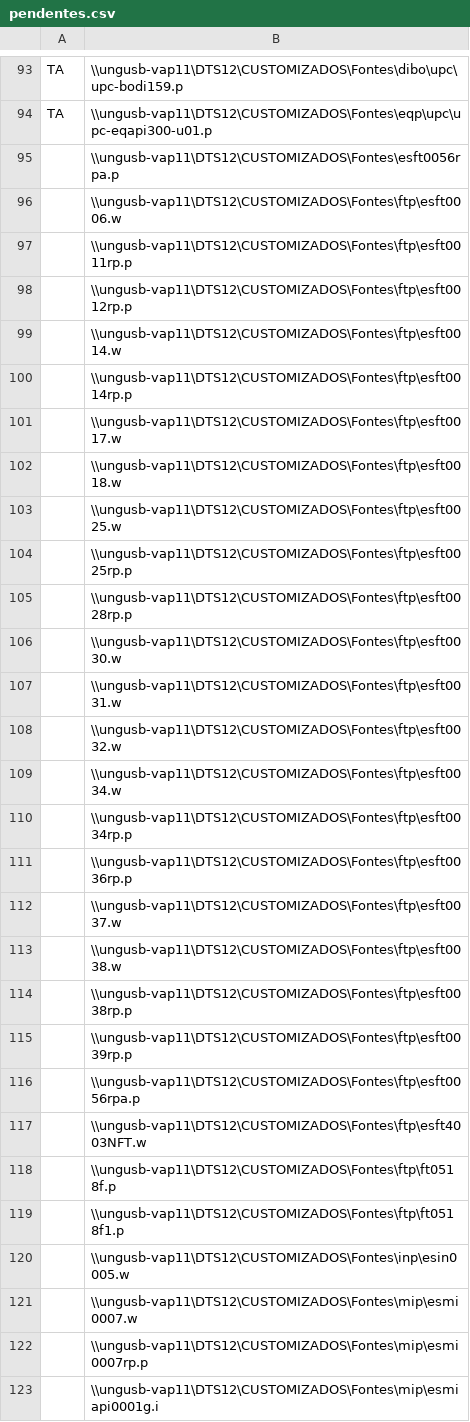
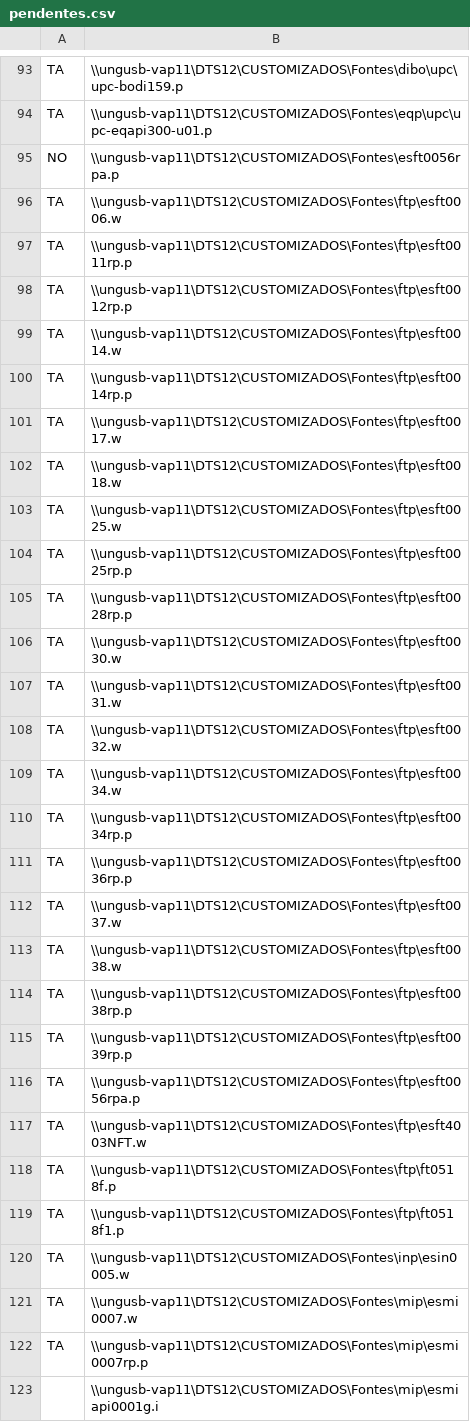
Before and after one commit to elapare/damgra, a CSV file: Unigel/migra-polo/pendentes.csv, drawn as a sheet; only a part is shown, gaps mark what is left out; the diff covers the shown part only.

Commit message:
Até polo

```diff
--- a/Unigel/migra-polo/pendentes.csv
+++ b/Unigel/migra-polo/pendentes.csv
@@ -94,30 +94,30 @@ TA;\\ungusb-vap11\DTS12\CUSTOMIZADOS\Fontes\dibo\upc\upc-bodi159.p
 TA;\\ungusb-vap11\DTS12\CUSTOMIZADOS\Fontes\eqp\upc\upc-eqapi300-u01.p
-;\\ungusb-vap11\DTS12\CUSTOMIZADOS\Fontes\esft0056rpa.p
-;\\ungusb-vap11\DTS12\CUSTOMIZADOS\Fontes\ftp\esft0006.w
-;\\ungusb-vap11\DTS12\CUSTOMIZADOS\Fontes\ftp\esft0011rp.p
-;\\ungusb-vap11\DTS12\CUSTOMIZADOS\Fontes\ftp\esft0012rp.p
-;\\ungusb-vap11\DTS12\CUSTOMIZADOS\Fontes\ftp\esft0014.w
-;\\ungusb-vap11\DTS12\CUSTOMIZADOS\Fontes\ftp\esft0014rp.p
-;\\ungusb-vap11\DTS12\CUSTOMIZADOS\Fontes\ftp\esft0017.w
-;\\ungusb-vap11\DTS12\CUSTOMIZADOS\Fontes\ftp\esft0018.w
-;\\ungusb-vap11\DTS12\CUSTOMIZADOS\Fontes\ftp\esft0025.w
-;\\ungusb-vap11\DTS12\CUSTOMIZADOS\Fontes\ftp\esft0025rp.p
-;\\ungusb-vap11\DTS12\CUSTOMIZADOS\Fontes\ftp\esft0028rp.p
-;\\ungusb-vap11\DTS12\CUSTOMIZADOS\Fontes\ftp\esft0030.w
-;\\ungusb-vap11\DTS12\CUSTOMIZADOS\Fontes\ftp\esft0031.w
-;\\ungusb-vap11\DTS12\CUSTOMIZADOS\Fontes\ftp\esft0032.w
-;\\ungusb-vap11\DTS12\CUSTOMIZADOS\Fontes\ftp\esft0034.w
-;\\ungusb-vap11\DTS12\CUSTOMIZADOS\Fontes\ftp\esft0034rp.p
-;\\ungusb-vap11\DTS12\CUSTOMIZADOS\Fontes\ftp\esft0036rp.p
-;\\ungusb-vap11\DTS12\CUSTOMIZADOS\Fontes\ftp\esft0037.w
-;\\ungusb-vap11\DTS12\CUSTOMIZADOS\Fontes\ftp\esft0038.w
-;\\ungusb-vap11\DTS12\CUSTOMIZADOS\Fontes\ftp\esft0038rp.p
-;\\ungusb-vap11\DTS12\CUSTOMIZADOS\Fontes\ftp\esft0039rp.p
-;\\ungusb-vap11\DTS12\CUSTOMIZADOS\Fontes\ftp\esft0056rpa.p
-;\\ungusb-vap11\DTS12\CUSTOMIZADOS\Fontes\ftp\esft4003NFT.w
-;\\ungusb-vap11\DTS12\CUSTOMIZADOS\Fontes\ftp\ft0518f.p
-;\\ungusb-vap11\DTS12\CUSTOMIZADOS\Fontes\ftp\ft0518f1.p
-;\\ungusb-vap11\DTS12\CUSTOMIZADOS\Fontes\inp\esin0005.w
-;\\ungusb-vap11\DTS12\CUSTOMIZADOS\Fontes\mip\esmi0007.w
-;\\ungusb-vap11\DTS12\CUSTOMIZADOS\Fontes\mip\esmi0007rp.p
+NO;\\ungusb-vap11\DTS12\CUSTOMIZADOS\Fontes\esft0056rpa.p
+TA;\\ungusb-vap11\DTS12\CUSTOMIZADOS\Fontes\ftp\esft0006.w
+TA;\\ungusb-vap11\DTS12\CUSTOMIZADOS\Fontes\ftp\esft0011rp.p
+TA;\\ungusb-vap11\DTS12\CUSTOMIZADOS\Fontes\ftp\esft0012rp.p
+TA;\\ungusb-vap11\DTS12\CUSTOMIZADOS\Fontes\ftp\esft0014.w
+TA;\\ungusb-vap11\DTS12\CUSTOMIZADOS\Fontes\ftp\esft0014rp.p
+TA;\\ungusb-vap11\DTS12\CUSTOMIZADOS\Fontes\ftp\esft0017.w
+TA;\\ungusb-vap11\DTS12\CUSTOMIZADOS\Fontes\ftp\esft0018.w
+TA;\\ungusb-vap11\DTS12\CUSTOMIZADOS\Fontes\ftp\esft0025.w
+TA;\\ungusb-vap11\DTS12\CUSTOMIZADOS\Fontes\ftp\esft0025rp.p
+TA;\\ungusb-vap11\DTS12\CUSTOMIZADOS\Fontes\ftp\esft0028rp.p
+TA;\\ungusb-vap11\DTS12\CUSTOMIZADOS\Fontes\ftp\esft0030.w
+TA;\\ungusb-vap11\DTS12\CUSTOMIZADOS\Fontes\ftp\esft0031.w
+TA;\\ungusb-vap11\DTS12\CUSTOMIZADOS\Fontes\ftp\esft0032.w
+TA;\\ungusb-vap11\DTS12\CUSTOMIZADOS\Fontes\ftp\esft0034.w
+TA;\\ungusb-vap11\DTS12\CUSTOMIZADOS\Fontes\ftp\esft0034rp.p
+TA;\\ungusb-vap11\DTS12\CUSTOMIZADOS\Fontes\ftp\esft0036rp.p
+TA;\\ungusb-vap11\DTS12\CUSTOMIZADOS\Fontes\ftp\esft0037.w
+TA;\\ungusb-vap11\DTS12\CUSTOMIZADOS\Fontes\ftp\esft0038.w
+TA;\\ungusb-vap11\DTS12\CUSTOMIZADOS\Fontes\ftp\esft0038rp.p
+TA;\\ungusb-vap11\DTS12\CUSTOMIZADOS\Fontes\ftp\esft0039rp.p
+TA;\\ungusb-vap11\DTS12\CUSTOMIZADOS\Fontes\ftp\esft0056rpa.p
+TA;\\ungusb-vap11\DTS12\CUSTOMIZADOS\Fontes\ftp\esft4003NFT.w
+TA;\\ungusb-vap11\DTS12\CUSTOMIZADOS\Fontes\ftp\ft0518f.p
+TA;\\ungusb-vap11\DTS12\CUSTOMIZADOS\Fontes\ftp\ft0518f1.p
+TA;\\ungusb-vap11\DTS12\CUSTOMIZADOS\Fontes\inp\esin0005.w
+TA;\\ungusb-vap11\DTS12\CUSTOMIZADOS\Fontes\mip\esmi0007.w
+TA;\\ungusb-vap11\DTS12\CUSTOMIZADOS\Fontes\mip\esmi0007rp.p
 ;\\ungusb-vap11\DTS12\CUSTOMIZADOS\Fontes\mip\esmiapi0001g.i
```
Also changed, not shown: 24 edited cells elsewhere in this file, 26 other files.
